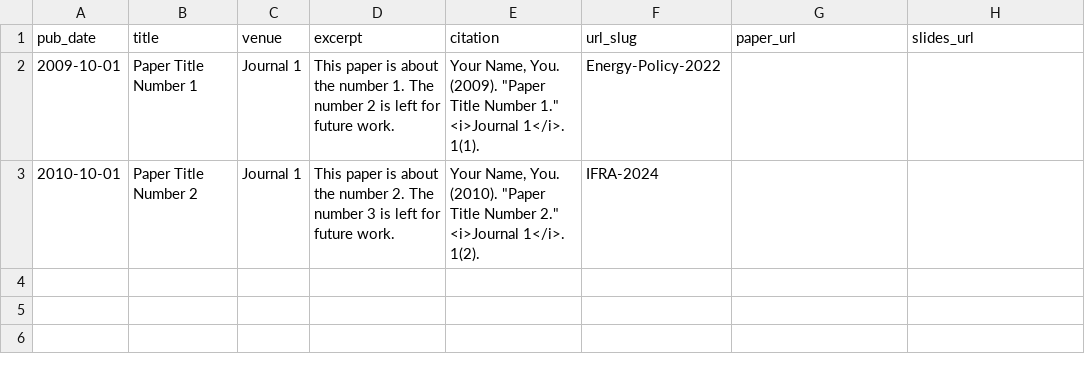
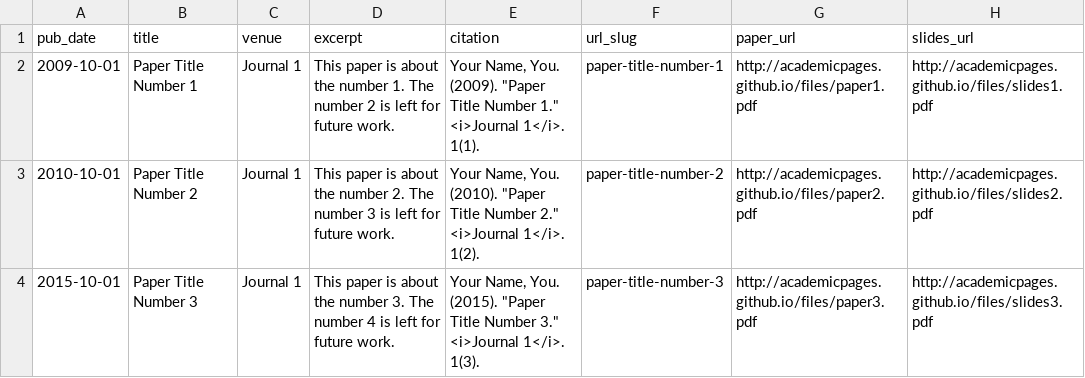
Before and after one commit to yang-yuchuan/yang-yuchuan.github.io, a TSV file: markdown_generator/publications.tsv, drawn as a sheet.

```diff
--- a/markdown_generator/publications.tsv
+++ b/markdown_generator/publications.tsv
@@ -1,3 +1,4 @@
 pub_date	title	venue	excerpt	citation	url_slug	paper_url	slides_url
-2009-10-01	Paper Title Number 1	Journal 1	This paper is about the number 1. The number 2 is left for future work.	Your Name, You. (2009). "Paper Title Number 1." <i>Journal 1</i>. 1(1).	Energy-Policy-2022
-2010-10-01	Paper Title Number 2	Journal 1	This paper is about the number 2. The number 3 is left for future work.	Your Name, You. (2010). "Paper Title Number 2." <i>Journal 1</i>. 1(2).	IFRA-2024
+2009-10-01	Paper Title Number 1	Journal 1	This paper is about the number 1. The number 2 is left for future work.	Your Name, You. (2009). "Paper Title Number 1." <i>Journal 1</i>. 1(1).	paper-title-number-1	http://academicpages.github.io/files/paper1.pdf	http://academicpages.github.io/files/slides1.pdf
+2010-10-01	Paper Title Number 2	Journal 1	This paper is about the number 2. The number 3 is left for future work.	Your Name, You. (2010). "Paper Title Number 2." <i>Journal 1</i>. 1(2).	paper-title-number-2	http://academicpages.github.io/files/paper2.pdf	http://academicpages.github.io/files/slides2.pdf
+2015-10-01	Paper Title Number 3	Journal 1	This paper is about the number 3. The number 4 is left for future work.	Your Name, You. (2015). "Paper Title Number 3." <i>Journal 1</i>. 1(3).	paper-title-number-3	http://academicpages.github.io/files/paper3.pdf	http://academicpages.github.io/files/slides3.pdf
```
Also changed, not shown: 7 other files.
